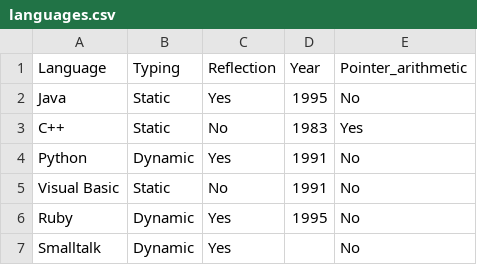
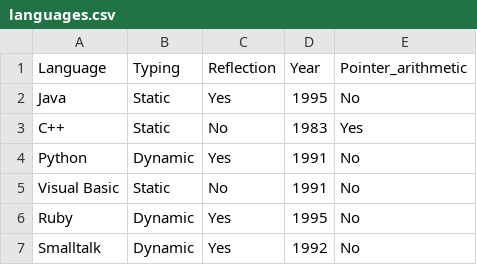
Before and after one commit to JC943384/cp1404practicals, a CSV file: prac_07/languages.csv, drawn as a sheet.

```diff
--- a/prac_07/languages.csv
+++ b/prac_07/languages.csv
@@ -6,2 +6,2 @@ Visual Basic,Static,No,1991,No
 Ruby,Dynamic,Yes,1995,No
-Smalltalk,Dynamic,Yes, ,No
+Smalltalk,Dynamic,Yes,1992 ,No
```
Also changed, not shown: 3 other files.
